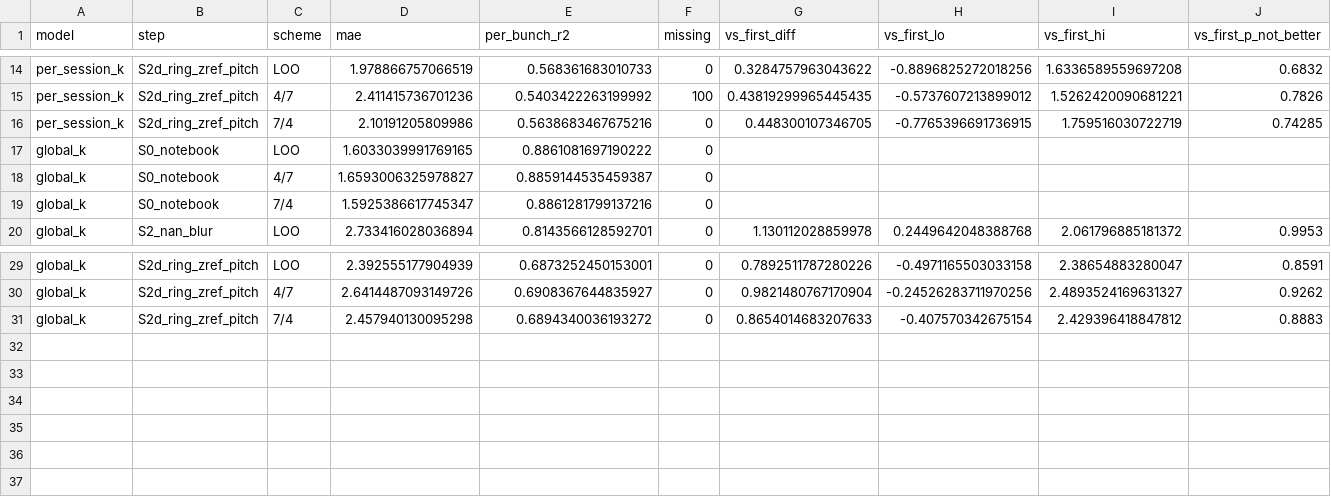
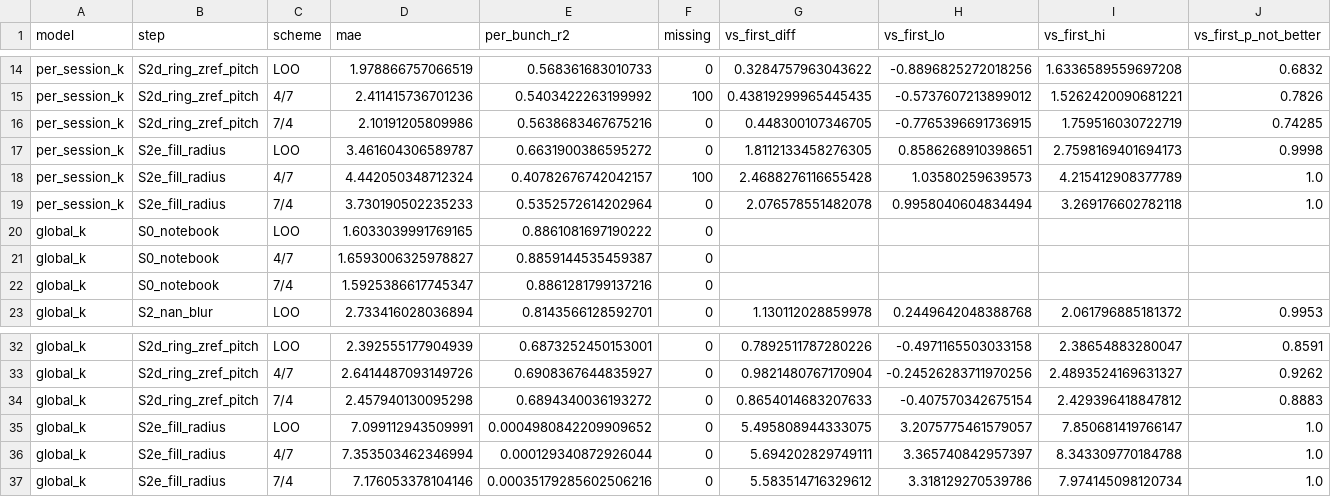
Before and after one commit to rajul-kk/ffb-rgbd-mass-estimation, a CSV file: results/grid_pitch_heldout.csv, drawn as a sheet; only a part is shown, gaps mark what is left out.

Commit message:
Test grid cell interpolation (CloudCompare's own fix): also fails
Confirms the diagnosis: real depth dropouts look identical to
aliasing gaps locally, so no local grid correction can tell them
apart without training data. Sixth rejected geometry fix.

```diff
--- a/results/grid_pitch_heldout.csv
+++ b/results/grid_pitch_heldout.csv
@@ -16,2 +16,5 @@ per_session_k,S2d_ring_zref_pitch,4/7,2.411415736701236,0.5403422263199992,100,0
 per_session_k,S2d_ring_zref_pitch,7/4,2.10191205809986,0.5638683467675216,0,0.448300107346705,-0.7765396691736915,1.759516030722719,0.74285
+per_session_k,S2e_fill_radius,LOO,3.461604306589787,0.6631900386595272,0,1.8112133458276305,0.8586268910398651,2.7598169401694173,0.9998
+per_session_k,S2e_fill_radius,4/7,4.442050348712324,0.40782676742042157,100,2.4688276116655428,1.03580259639573,4.215412908377789,1.0
+per_session_k,S2e_fill_radius,7/4,3.730190502235233,0.5352572614202964,0,2.076578551482078,0.9958040604834494,3.269176602782118,1.0
 global_k,S0_notebook,LOO,1.6033039991769165,0.8861081697190222,0,,,,
@@ -31 +34,4 @@ global_k,S2d_ring_zref_pitch,4/7,2.6414487093149726,0.6908367644835927,0,0.98214
 global_k,S2d_ring_zref_pitch,7/4,2.457940130095298,0.6894340036193272,0,0.8654014683207633,-0.407570342675154,2.429396418847812,0.8883
+global_k,S2e_fill_radius,LOO,7.099112943509991,0.0004980842209909652,0,5.495808944333075,3.2075775461579057,7.850681419766147,1.0
+global_k,S2e_fill_radius,4/7,7.353503462346994,0.000129340872926044,0,5.694202829749111,3.365740842957397,8.343309770184788,1.0
+global_k,S2e_fill_radius,7/4,7.176053378104146,0.00035179285602506216,0,5.583514716329612,3.318129270539786,7.974145098120734,1.0
```
Also changed, not shown: results/grid_pitch_volumes.csv, 5 other files.
